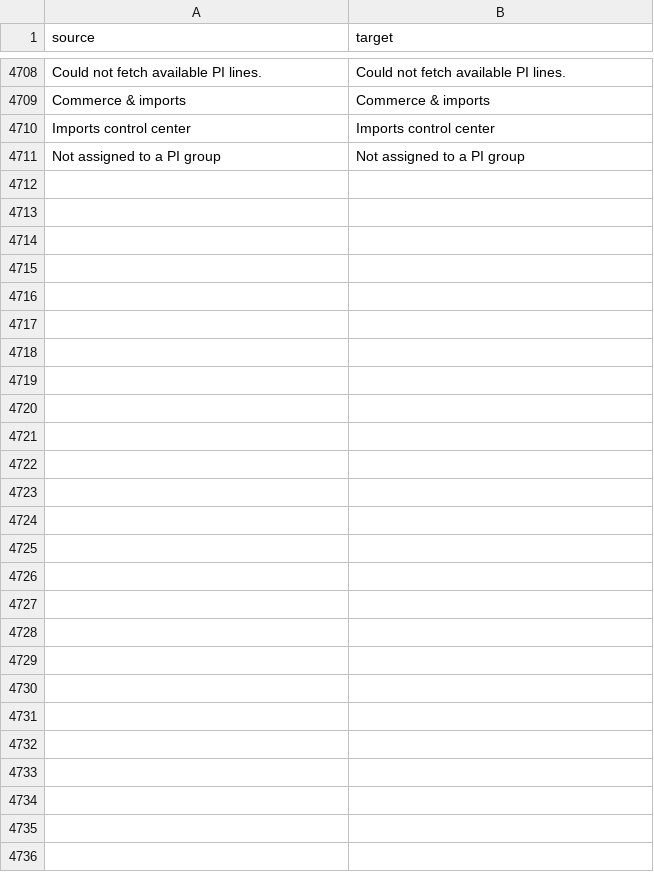
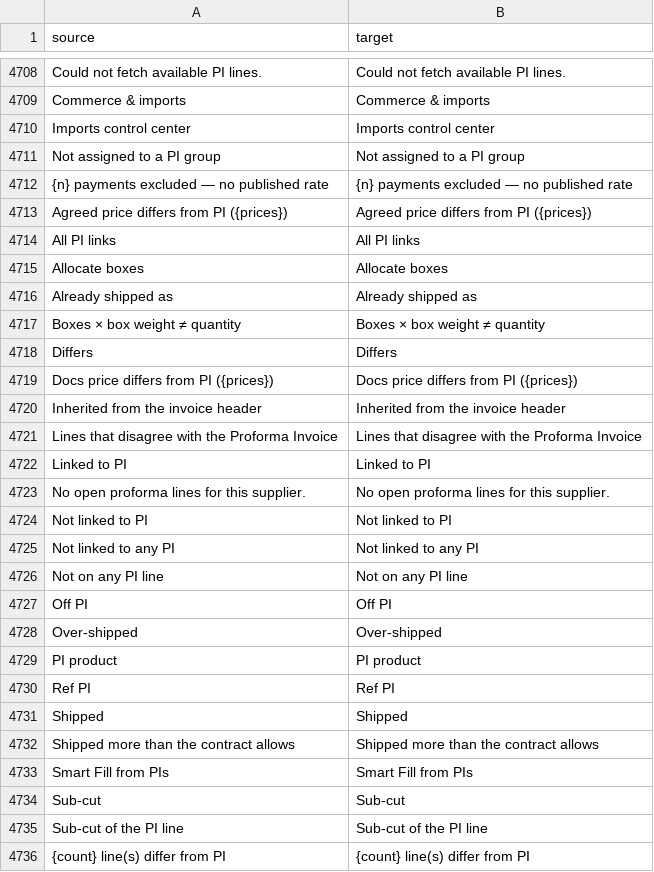
Before and after one commit to zvictory/stabler, a CSV file: stabler/translations/en.csv, drawn as a sheet; only a part is shown, gaps mark what is left out; the diff names each change by its address in the sheet, - before the commit and + after, or states it on an @@ line.

```diff
--- a/stabler/translations/en.csv
+++ b/stabler/translations/en.csv
+row 4712: {n} payments excluded — no published rate | {n} payments excluded — no published rate
+row 4713: Agreed price differs from PI ({prices}) | Agreed price differs from PI ({prices})
+row 4714: All PI links | All PI links
+row 4715: Allocate boxes | Allocate boxes
+row 4716: Already shipped as | Already shipped as
+row 4717: Boxes × box weight ≠ quantity | Boxes × box weight ≠ quantity
+row 4718: Differs | Differs
+row 4719: Docs price differs from PI ({prices}) | Docs price differs from PI ({prices})
+row 4720: Inherited from the invoice header | Inherited from the invoice header
+row 4721: Lines that disagree with the Proforma Invoice | Lines that disagree with the Proforma Invoice
+row 4722: Linked to PI | Linked to PI
+row 4723: No open proforma lines for this supplier. | No open proforma lines for this supplier.
+row 4724: Not linked to PI | Not linked to PI
+row 4725: Not linked to any PI | Not linked to any PI
+row 4726: Not on any PI line | Not on any PI line
+row 4727: Off PI | Off PI
+row 4728: Over-shipped | Over-shipped
+row 4729: PI product | PI product
+row 4730: Ref PI | Ref PI
+row 4731: Shipped | Shipped
+row 4732: Shipped more than the contract allows | Shipped more than the contract allows
+row 4733: Smart Fill from PIs | Smart Fill from PIs
+row 4734: Sub-cut | Sub-cut
+row 4735: Sub-cut of the PI line | Sub-cut of the PI line
+row 4736: {count} line(s) differ from PI | {count} line(s) differ from PI
```
Also changed, not shown: stabler/translations/ru.csv, stabler/translations/tr.csv, 5 other files.
